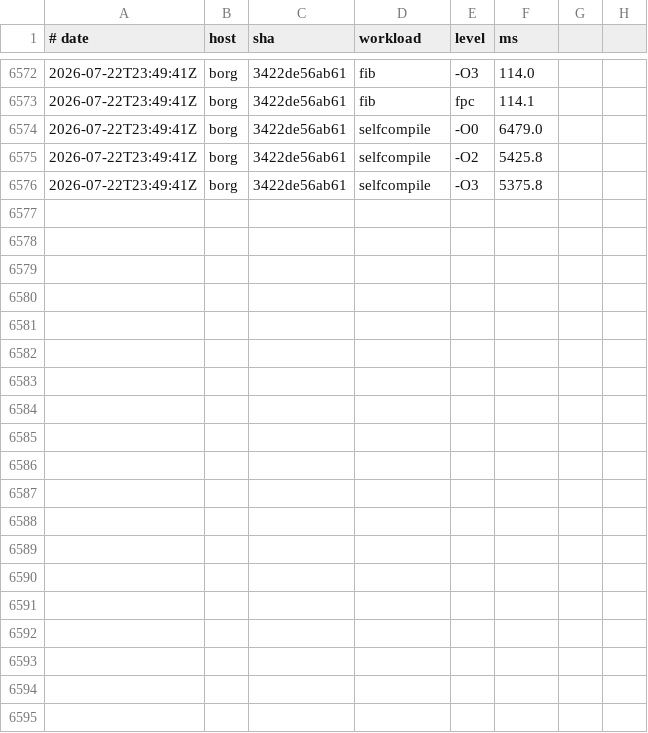
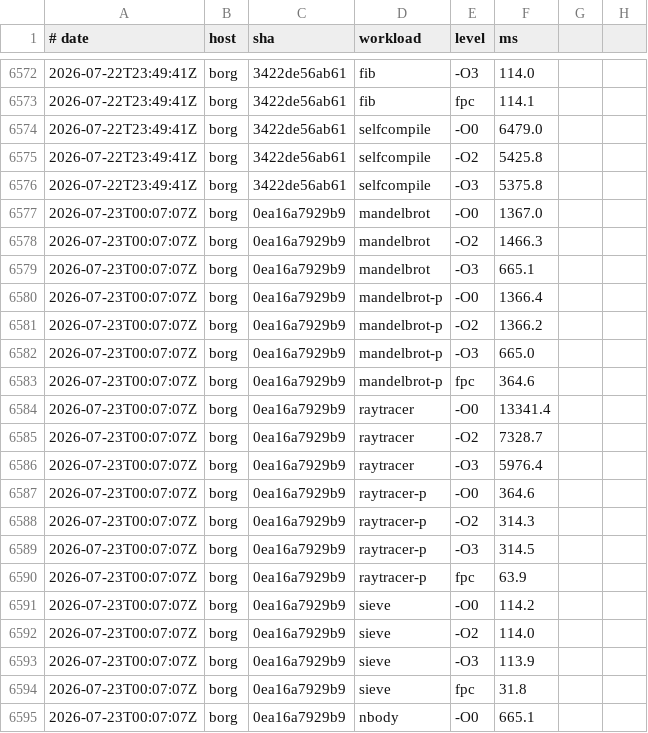
Before and after one commit to yoctobyte/pxx, a TSV file: devdocs/progress/tstate/bench.tsv, drawn as a sheet; only a part is shown, gaps mark what is left out; the diff covers the shown part only; the diff names each change by its address in the sheet, - before the commit and + after, or states it on an @@ line.

Commit message:
tstate(borg): bench 0ea16a7929b9 ok (29 bench rows, 550 conf)

```diff
--- a/devdocs/progress/tstate/bench.tsv
+++ b/devdocs/progress/tstate/bench.tsv
+row 6577: 2026-07-23T00:07:07Z | borg | 0ea16a7929b9 | mandelbrot | -O0 | 1367.0
+row 6578: 2026-07-23T00:07:07Z | borg | 0ea16a7929b9 | mandelbrot | -O2 | 1466.3
+row 6579: 2026-07-23T00:07:07Z | borg | 0ea16a7929b9 | mandelbrot | -O3 | 665.1
+row 6580: 2026-07-23T00:07:07Z | borg | 0ea16a7929b9 | mandelbrot-p | -O0 | 1366.4
+row 6581: 2026-07-23T00:07:07Z | borg | 0ea16a7929b9 | mandelbrot-p | -O2 | 1366.2
+row 6582: 2026-07-23T00:07:07Z | borg | 0ea16a7929b9 | mandelbrot-p | -O3 | 665.0
+row 6583: 2026-07-23T00:07:07Z | borg | 0ea16a7929b9 | mandelbrot-p | fpc | 364.6
+row 6584: 2026-07-23T00:07:07Z | borg | 0ea16a7929b9 | raytracer | -O0 | 13341.4
+row 6585: 2026-07-23T00:07:07Z | borg | 0ea16a7929b9 | raytracer | -O2 | 7328.7
+row 6586: 2026-07-23T00:07:07Z | borg | 0ea16a7929b9 | raytracer | -O3 | 5976.4
+row 6587: 2026-07-23T00:07:07Z | borg | 0ea16a7929b9 | raytracer-p | -O0 | 364.6
+row 6588: 2026-07-23T00:07:07Z | borg | 0ea16a7929b9 | raytracer-p | -O2 | 314.3
+row 6589: 2026-07-23T00:07:07Z | borg | 0ea16a7929b9 | raytracer-p | -O3 | 314.5
+row 6590: 2026-07-23T00:07:07Z | borg | 0ea16a7929b9 | raytracer-p | fpc | 63.9
+row 6591: 2026-07-23T00:07:07Z | borg | 0ea16a7929b9 | sieve | -O0 | 114.2
+row 6592: 2026-07-23T00:07:07Z | borg | 0ea16a7929b9 | sieve | -O2 | 114.0
+row 6593: 2026-07-23T00:07:07Z | borg | 0ea16a7929b9 | sieve | -O3 | 113.9
+row 6594: 2026-07-23T00:07:07Z | borg | 0ea16a7929b9 | sieve | fpc | 31.8
+row 6595: 2026-07-23T00:07:07Z | borg | 0ea16a7929b9 | nbody | -O0 | 665.1
```
Also changed, not shown: 10 added rows elsewhere in this file, 1 other file.
